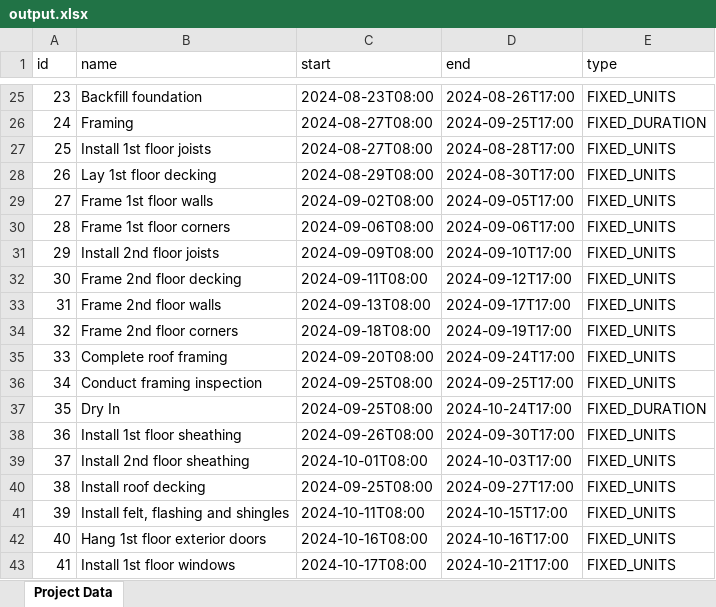
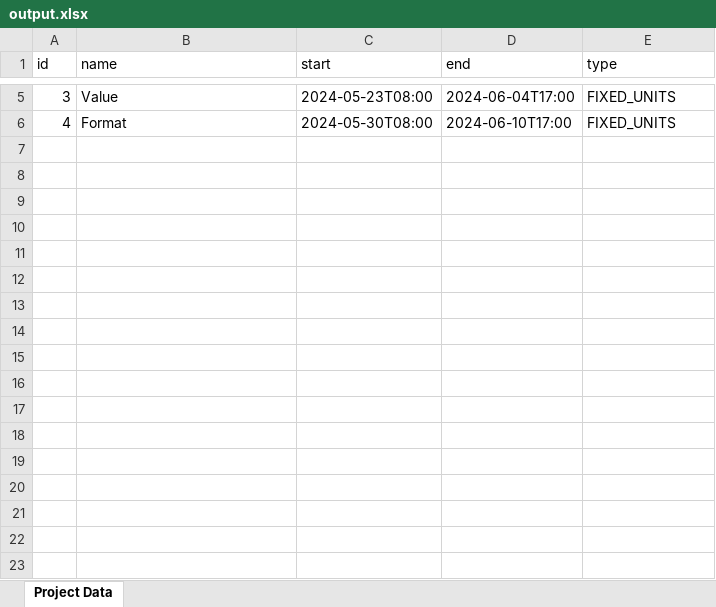
Before and after one commit to Sangeerththan/MPP-Excel-Converter, an Excel workbook: output.xlsx, sheet Project Data, drawn as a sheet; only a part is shown, gaps mark what is left out; values as stored, in another font and other column widths than the file's, no borders; removed rows and columns are numbered as before the commit, all else as after; the diff covers the shown part only; the diff names each change by its address in the sheet, - before the commit and + after, or states it on an @@ line.

```diff
--- a/output.xlsx (sheet Project Data)
+++ b/output.xlsx (sheet Project Data)
@@ column A (id) renumbered between rows 2 and 6 @@
-B5 (name): Backfill foundation
+B5 (name): Value
-C5 (start): 2024-08-23T08:00
+C5 (start): 2024-05-23T08:00
-D5 (end): 2024-08-26T17:00
+D5 (end): 2024-06-04T17:00
-row 26: 24 | Framing | 2024-08-27T08:00 | 2024-09-25T17:00 | FIXED_DURATION
-row 27: 25 | Install 1st floor joists | 2024-08-27T08:00 | 2024-08-28T17:00 | FIXED_UNITS
-row 28: 26 | Lay 1st floor decking | 2024-08-29T08:00 | 2024-08-30T17:00 | FIXED_UNITS
-row 29: 27 | Frame 1st floor walls | 2024-09-02T08:00 | 2024-09-05T17:00 | FIXED_UNITS
-B6 (name): Frame 1st floor corners
+B6 (name): Format
-C6 (start): 2024-09-06T08:00
+C6 (start): 2024-05-30T08:00
-D6 (end): 2024-09-06T17:00
+D6 (end): 2024-06-10T17:00
-row 31: 29 | Install 2nd floor joists | 2024-09-09T08:00 | 2024-09-10T17:00 | FIXED_UNITS
-row 32: 30 | Frame 2nd floor decking | 2024-09-11T08:00 | 2024-09-12T17:00 | FIXED_UNITS
-row 33: 31 | Frame 2nd floor walls | 2024-09-13T08:00 | 2024-09-17T17:00 | FIXED_UNITS
-row 34: 32 | Frame 2nd floor corners | 2024-09-18T08:00 | 2024-09-19T17:00 | FIXED_UNITS
-row 35: 33 | Complete roof framing | 2024-09-20T08:00 | 2024-09-24T17:00 | FIXED_UNITS
-row 36: 34 | Conduct framing inspection | 2024-09-25T08:00 | 2024-09-25T17:00 | FIXED_UNITS
-row 37: 35 | Dry In | 2024-09-25T08:00 | 2024-10-24T17:00 | FIXED_DURATION
-row 38: 36 | Install 1st floor sheathing | 2024-09-26T08:00 | 2024-09-30T17:00 | FIXED_UNITS
-row 39: 37 | Install 2nd floor sheathing | 2024-10-01T08:00 | 2024-10-03T17:00 | FIXED_UNITS
-row 40: 38 | Install roof decking | 2024-09-25T08:00 | 2024-09-27T17:00 | FIXED_UNITS
-row 41: 39 | Install felt, flashing and shingles | 2024-10-11T08:00 | 2024-10-15T17:00 | FIXED_UNITS
-row 42: 40 | Hang 1st floor exterior doors | 2024-10-16T08:00 | 2024-10-16T17:00 | FIXED_UNITS
-row 43: 41 | Install 1st floor windows | 2024-10-17T08:00 | 2024-10-21T17:00 | FIXED_UNITS
```
Also changed, not shown: 87 removed rows and 8 edited cells elsewhere in this sheet, 5 other files.
